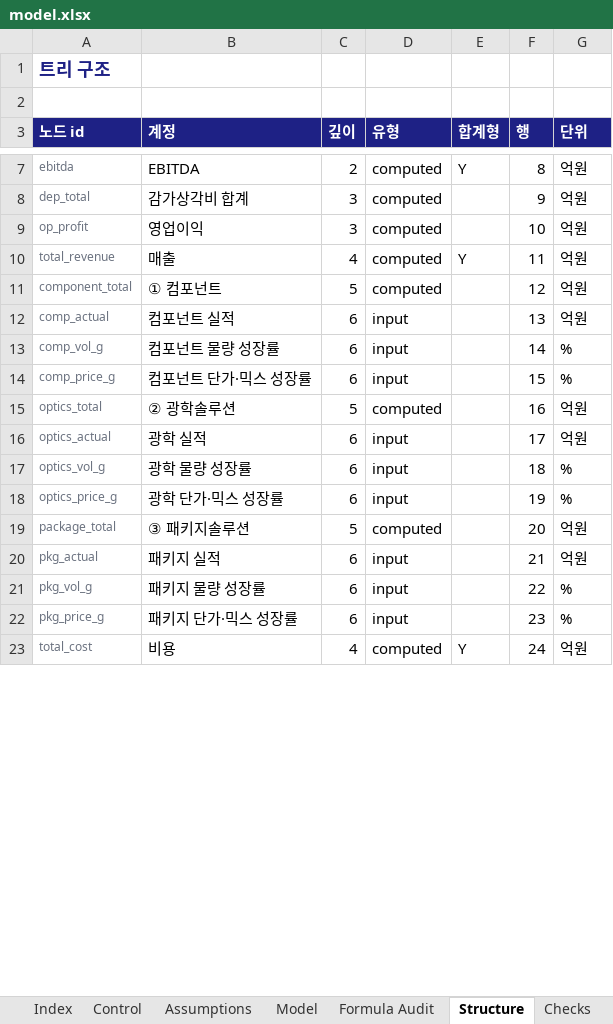
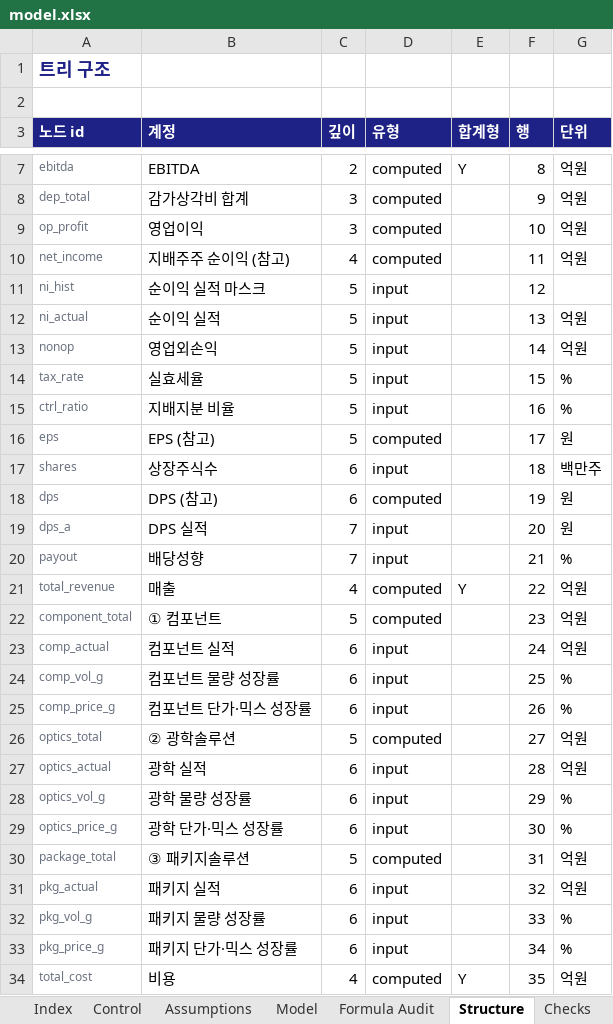
Before and after one commit to hwang-joonha/stock1, an Excel workbook: companies/samsung-em/model.xlsx, sheet Structure, drawn as a sheet; only a part is shown, gaps mark what is left out; values as stored, in another font and other column widths than the file's, no borders; addresses are those after the commit; the diff covers the shown part only; the diff names each change by its address in the sheet, - before the commit and + after, or states it on an @@ line.

```diff
--- a/companies/samsung-em/model.xlsx (sheet Structure)
+++ b/companies/samsung-em/model.xlsx (sheet Structure)
+row 10: net_income | 지배주주 순이익 (참고) | 4 | computed |  | 11 | 억원
+row 11: ni_hist | 순이익 실적 마스크 | 5 | input |  | 12
+row 12: ni_actual | 순이익 실적 | 5 | input |  | 13 | 억원
+row 13: nonop | 영업외손익 | 5 | input |  | 14 | 억원
+row 14: tax_rate | 실효세율 | 5 | input |  | 15 | %
+row 15: ctrl_ratio | 지배지분 비율 | 5 | input |  | 16 | %
+row 16: eps | EPS (참고) | 5 | computed |  | 17 | 원
+row 17: shares | 상장주식수 | 6 | input |  | 18 | 백만주
+row 18: dps | DPS (참고) | 6 | computed |  | 19 | 원
+row 19: dps_a | DPS 실적 | 7 | input |  | 20 | 원
+row 20: payout | 배당성향 | 7 | input |  | 21 | %
-F21 (행): 11
+F21 (행): 22
-F22 (행): 12
+F22 (행): 23
-F23 (행): 13
+F23 (행): 24
-F24 (행): 14
+F24 (행): 25
-F25 (행): 15
+F25 (행): 26
-F26 (행): 16
+F26 (행): 27
-F27 (행): 17
+F27 (행): 28
-F28 (행): 18
+F28 (행): 29
-F29 (행): 19
+F29 (행): 30
-F30 (행): 20
+F30 (행): 31
-F31 (행): 21
+F31 (행): 32
-F32 (행): 22
+F32 (행): 33
-F33 (행): 23
+F33 (행): 34
-F34 (행): 24
+F34 (행): 35
```
Also changed, not shown: 22 edited cells elsewhere in this sheet, sheet Model, sheet Assumptions, sheet Checks, sheet Formula Audit, sheet Metadata, companies/ktg/model.xlsx, companies/lgd/model.xlsx, 19 other files.
